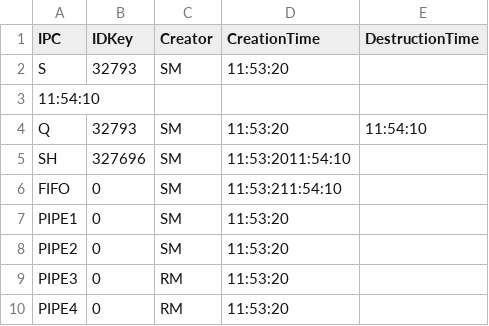
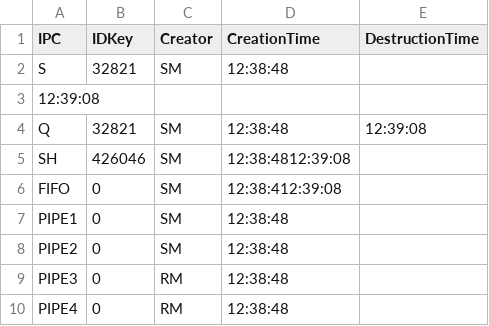
Before and after one commit to MarcoCastelli4/Sistemi-Operativi, a CSV file: OutputFiles/F10.csv, drawn as a sheet.

```diff
--- a/OutputFiles/F10.csv
+++ b/OutputFiles/F10.csv
@@ -1,10 +1,10 @@
 IPC;IDKey;Creator;CreationTime;DestructionTime
-S;32793;SM;11:53:20;
-11:54:10
-Q;32793;SM;11:53:20;11:54:10
-SH;327696;SM;11:53:2011:54:10
-FIFO;0;SM;11:53:211:54:10
-PIPE1;0;SM;11:53:20;
-PIPE2;0;SM;11:53:20;
-PIPE3;0;RM;11:53:20;
-PIPE4;0;RM;11:53:20;
+S;32821;SM;12:38:48;
+12:39:08
+Q;32821;SM;12:38:48;12:39:08
+SH;426046;SM;12:38:4812:39:08
+FIFO;0;SM;12:38:412:39:08
+PIPE1;0;SM;12:38:48;
+PIPE2;0;SM;12:38:48;
+PIPE3;0;RM;12:38:48;
+PIPE4;0;RM;12:38:48;
```
Also changed, not shown: 15 other files.
